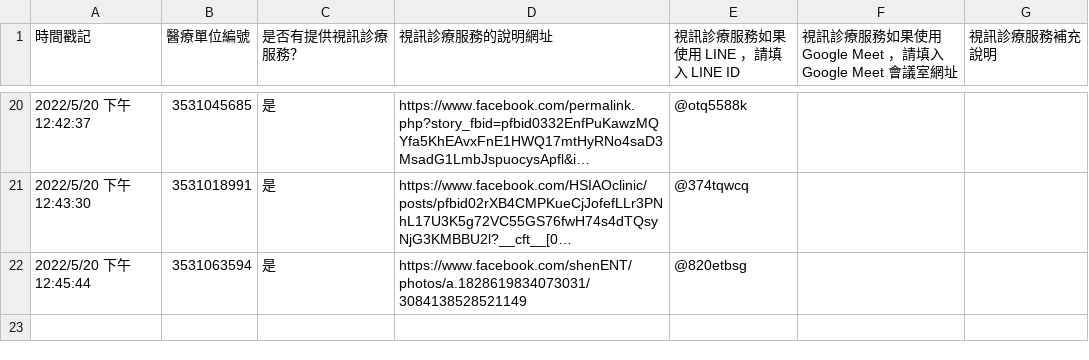
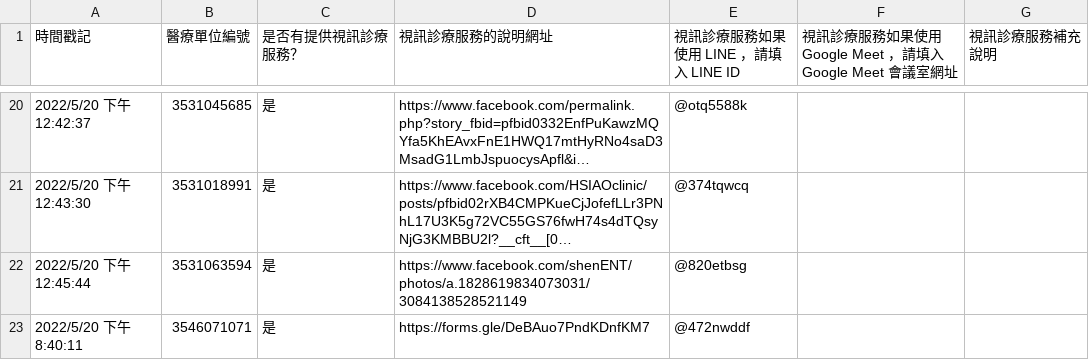
Before and after one commit to kiang/telemedicine, a CSV file: raw/google_form.csv, drawn as a sheet; only a part is shown, gaps mark what is left out; long unchanged cells end in ….

```diff
--- a/raw/google_form.csv
+++ b/raw/google_form.csv
@@ -22 +22,2 @@
 2022/5/20 下午 12:45:44,3531063594,是,https://www.facebook.com/shenENT/photos/a.1828619834073031/3084138528521149,@820etbsg,,
+2022/5/20 下午 8:40:11,3546071071,是,https://forms.gle/DeBAuo7PndKDnfKM7,@472nwddf,,
```
Also changed, not shown: raw/city/tainan.csv, 2 other files.
